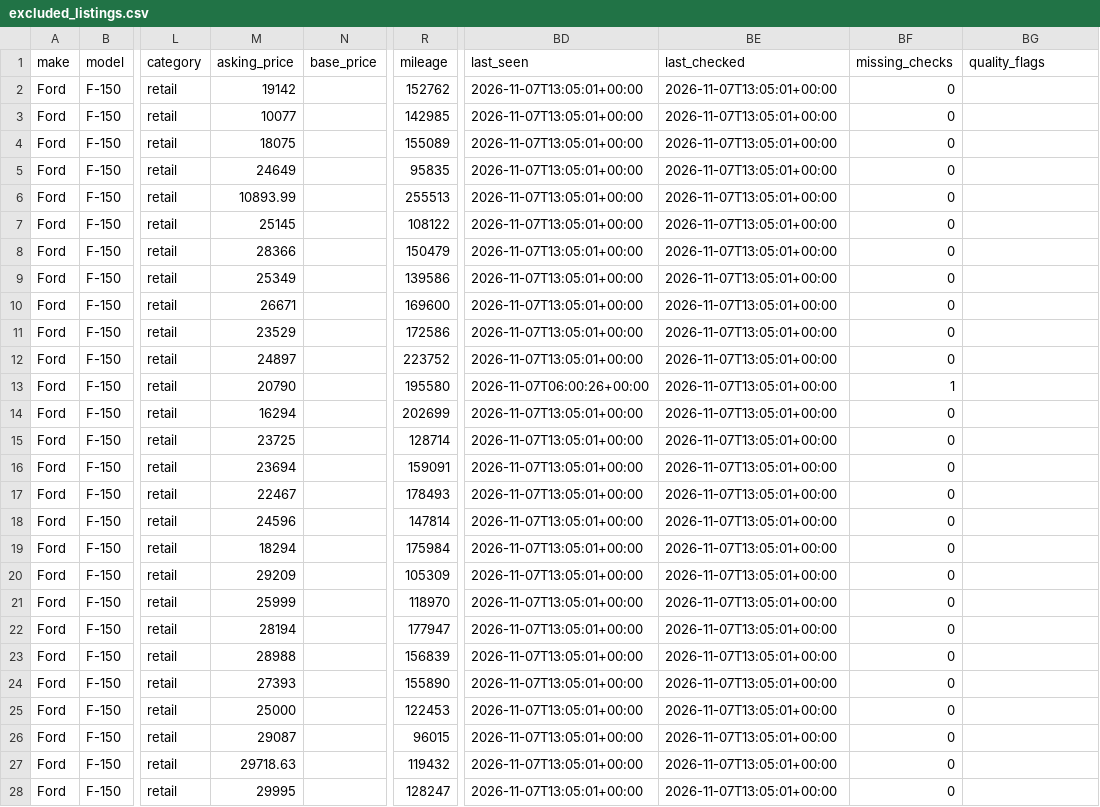
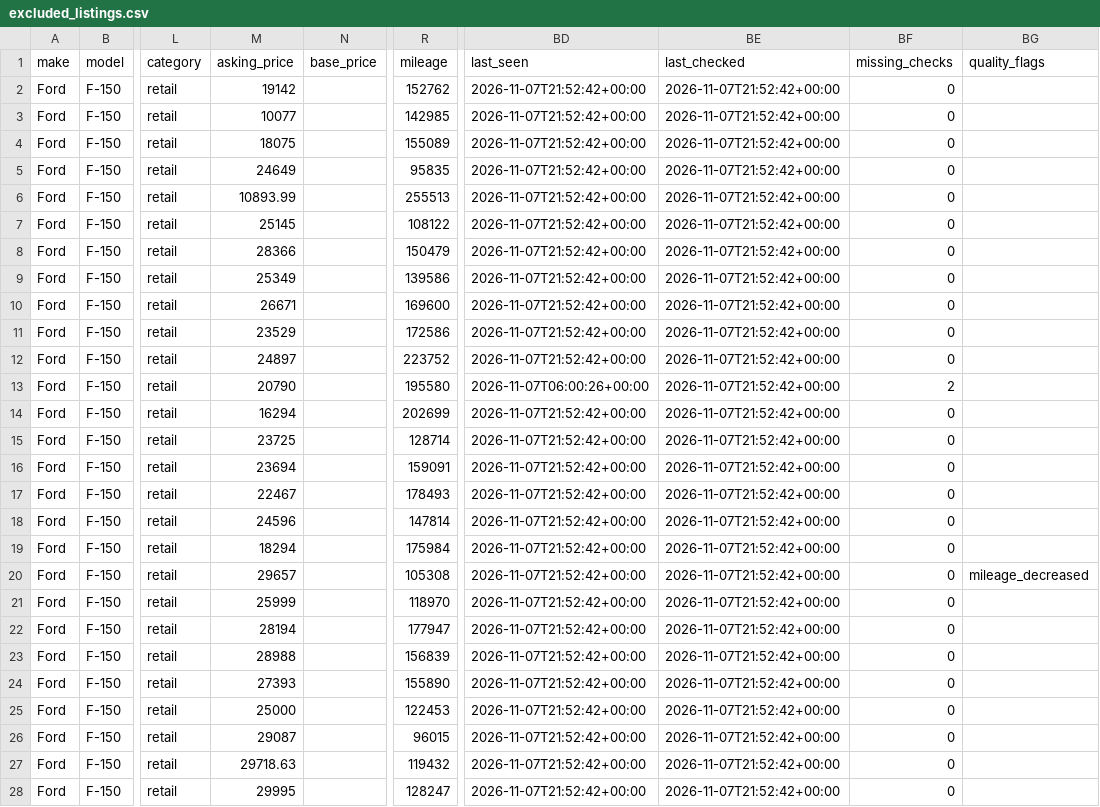
Before and after one commit to SHill1289/Cruiser-scout, a CSV file: data/excluded_listings.csv, drawn as a sheet; only a part is shown, gaps mark what is left out; the diff covers the shown part only; the diff names each change by its address in the sheet, - before the commit and + after, or states it on an @@ line.

```diff
--- a/data/excluded_listings.csv
+++ b/data/excluded_listings.csv
-BD2:BD12 (last_seen): 2026-11-07T13:05:01+00:00
+BD2:BD12 (last_seen): 2026-11-07T21:52:42+00:00
-BE2:BE28 (last_checked): 2026-11-07T13:05:01+00:00
+BE2:BE28 (last_checked): 2026-11-07T21:52:42+00:00
-BF13 (missing_checks): 1
+BF13 (missing_checks): 2
-BD14:BD28 (last_seen): 2026-11-07T13:05:01+00:00
+BD14:BD28 (last_seen): 2026-11-07T21:52:42+00:00
-M20 (asking_price): 29209
+M20 (asking_price): 29657
-R20 (mileage): 105309
+R20 (mileage): 105308
-BG20 (quality_flags): (empty)
+BG20 (quality_flags): mileage_decreased
```
Also changed, not shown: 8 edited cells elsewhere in this file, data/active_listings.csv, data/listings.csv, 8 other files.
